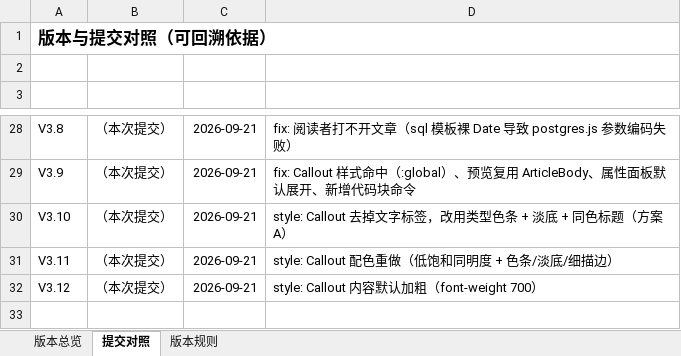
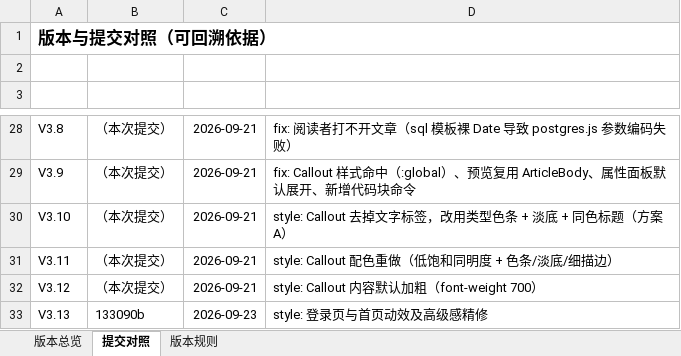
Before and after one commit to profundity-max/quality-homepage, an Excel workbook: Q-Nexus项目变更说明.xlsx, sheet 提交对照, drawn as a sheet; only a part is shown, gaps mark what is left out; values as stored, in another font and other column widths than the file's, no borders; the diff names each change by its address in the sheet, - before the commit and + after, or states it on an @@ line.

```diff
--- a/Q-Nexus项目变更说明.xlsx (sheet 提交对照)
+++ b/Q-Nexus项目变更说明.xlsx (sheet 提交对照)
+row 33: V3.13 | 133090b | 2026-09-23 | style: 登录页与首页动效及高级感精修
```
Also changed, not shown: sheet 版本总览.
